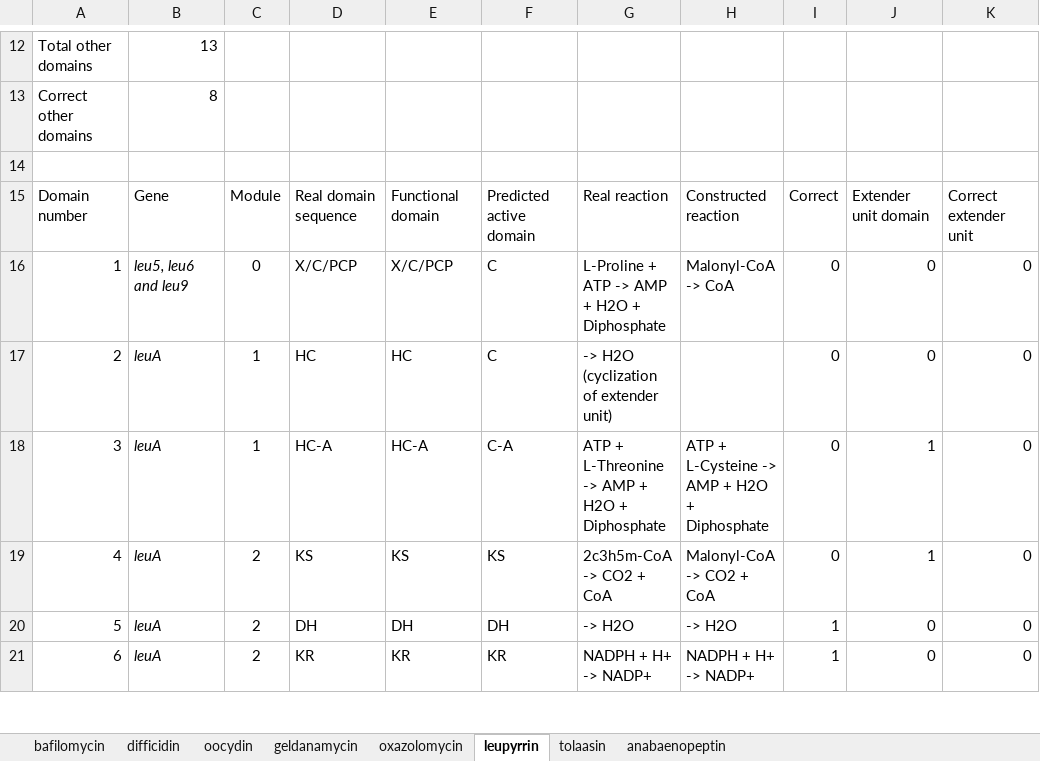
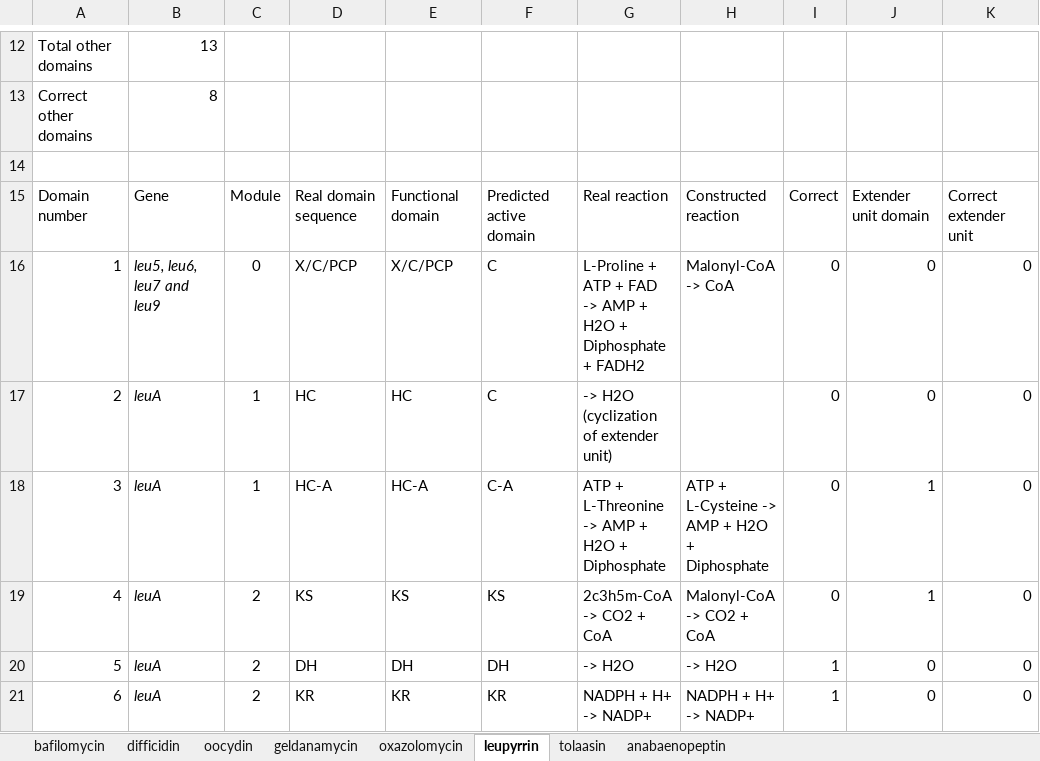
Before and after one commit to AlmaasLab/BiGMeC, an Excel workbook: Data/pathway_comparison.xlsx, sheet leupyrrin, drawn as a sheet; only a part is shown, gaps mark what is left out; values as stored, in another font and other column widths than the file's, no borders; the diff names each change by its address in the sheet, - before the commit and + after, or states it on an @@ line.

Commit message:
Updated pathway comparison counting sheet

```diff
--- a/Data/pathway_comparison.xlsx (sheet leupyrrin)
+++ b/Data/pathway_comparison.xlsx (sheet leupyrrin)
-B16: leu5, leu6 and leu9
+B16: leu5, leu6, leu7 and leu9
-G16: …+ ATP -> AMP + H2O + Diphosphate
+G16: …+ ATP + FAD -> AMP + H2O + Diphosphate + FADH2
```
Also changed, not shown: sheet oxazolomycin, Data/prediction_accuracy_8_experimental.xlsx.
